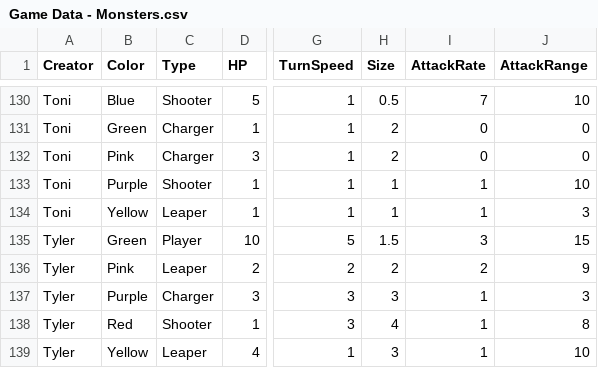
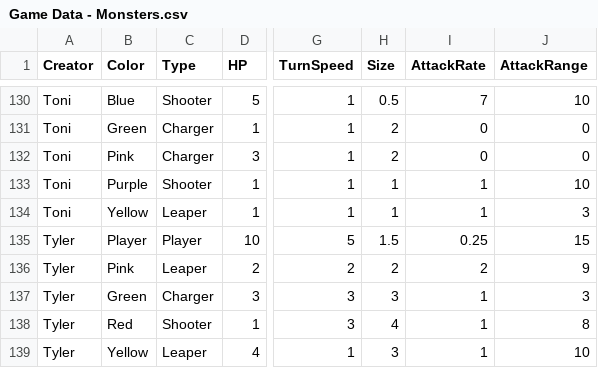
Before and after one commit to OtspIII/LIU-Level-Dev-24, a CSV file: Assets/Resources/Game Data - Monsters.csv, drawn as a sheet; only a part is shown, gaps mark what is left out; the diff names each change by its address in the sheet, - before the commit and + after, or states it on an @@ line.

```diff
--- a/Assets/Resources/Game Data - Monsters.csv
+++ b/Assets/Resources/Game Data - Monsters.csv
-B135 (Color): Green
+B135 (Color): Player
-I135 (AttackRate): 3
+I135 (AttackRate): 0.25
-B137 (Color): Purple
+B137 (Color): Green
```
Also changed, not shown: 4 other files.
